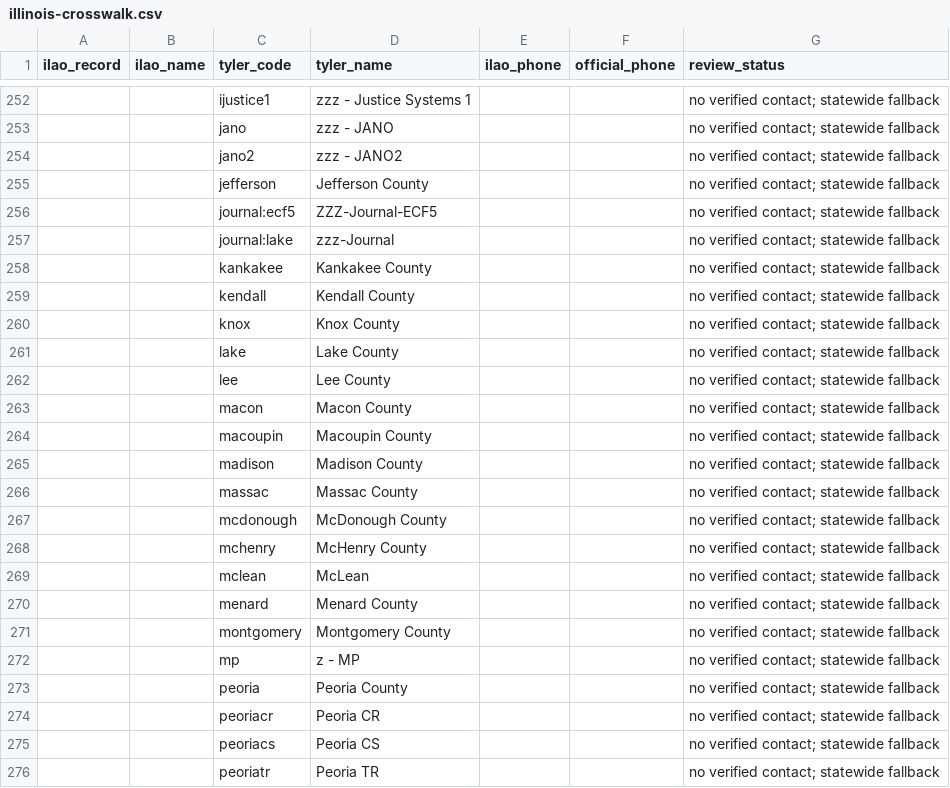
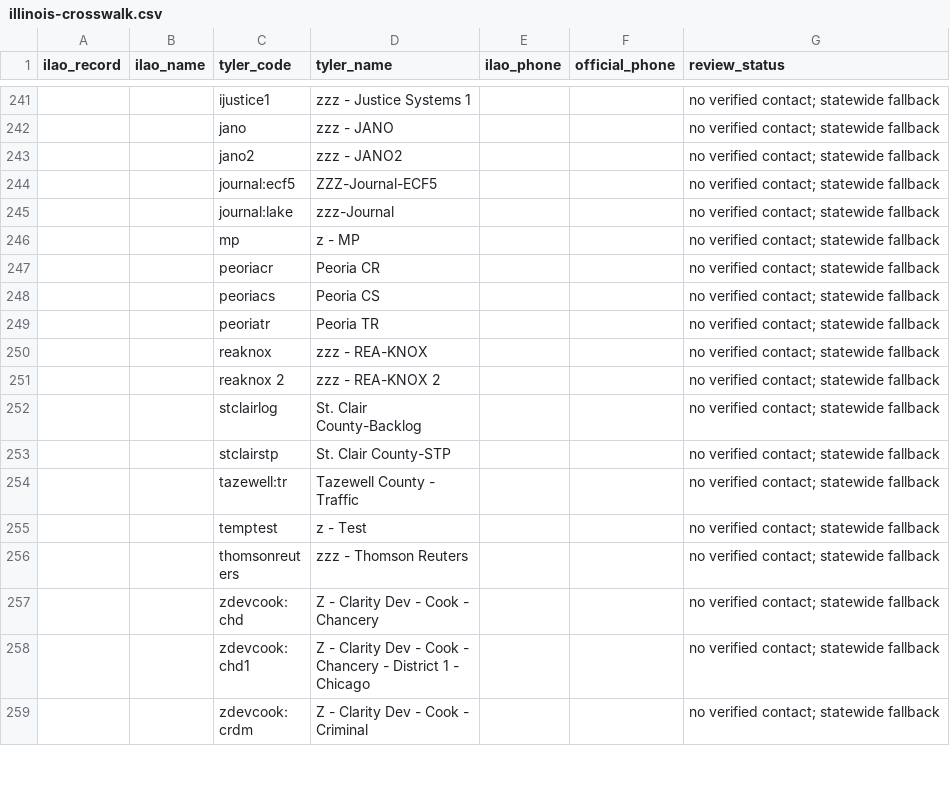
Before and after one commit to SuffolkLITLab/LITEFile, a CSV file: docs/developer-notes/court-contacts/illinois-crosswalk.csv, drawn as a sheet; only a part is shown, gaps mark what is left out; the shorter side is filled out with more unchanged rows; the diff covers the shown part only.

Commit message:
Integrate official clerk contacts and agentic filing-code search

```diff
--- a/docs/developer-notes/court-contacts/illinois-crosswalk.csv
+++ b/docs/developer-notes/court-contacts/illinois-crosswalk.csv
@@ -254,21 +243,5 @@ ilao_record,ilao_name,tyler_code,tyler_name,ilao_phone,official_phone,review_sta
 ,,jano2,zzz - JANO2,,,no verified contact; statewide fallback
-,,jefferson,Jefferson County,,,no verified contact; statewide fallback
 ,,journal:ecf5,ZZZ-Journal-ECF5,,,no verified contact; statewide fallback
 ,,journal:lake,zzz-Journal,,,no verified contact; statewide fallback
-,,kankakee,Kankakee County,,,no verified contact; statewide fallback
-,,kendall,Kendall County,,,no verified contact; statewide fallback
-,,knox,Knox County,,,no verified contact; statewide fallback
-,,lake,Lake County,,,no verified contact; statewide fallback
-,,lee,Lee County,,,no verified contact; statewide fallback
-,,macon,Macon County,,,no verified contact; statewide fallback
-,,macoupin,Macoupin County,,,no verified contact; statewide fallback
-,,madison,Madison County,,,no verified contact; statewide fallback
-,,massac,Massac County,,,no verified contact; statewide fallback
-,,mcdonough,McDonough County,,,no verified contact; statewide fallback
-,,mchenry,McHenry County,,,no verified contact; statewide fallback
-,,mclean,McLean,,,no verified contact; statewide fallback
-,,menard,Menard County,,,no verified contact; statewide fallback
-,,montgomery,Montgomery County,,,no verified contact; statewide fallback
 ,,mp,z - MP,,,no verified contact; statewide fallback
-,,peoria,Peoria County,,,no verified contact; statewide fallback
 ,,peoriacr,Peoria CR,,,no verified contact; statewide fallback
```
Also changed, not shown: 21 removed rows and 39 edited cells elsewhere in this file, 15 other files.
